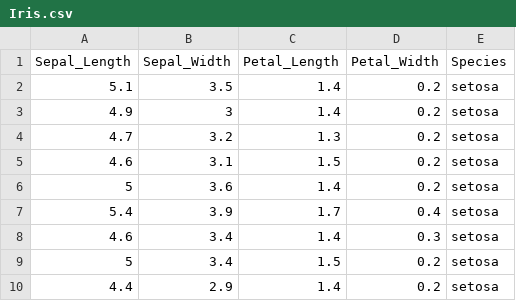
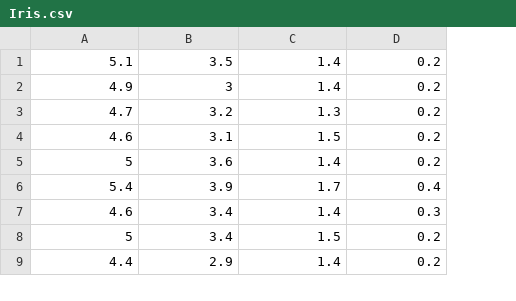
Before and after one commit to jpmml/jpmml-piglet, a CSV file: src/etc/Iris.csv, drawn as a sheet; only a part is shown; removed rows and columns are numbered as before the commit, all else as after; the diff names each change by its address in the sheet, - before the commit and + after, or states it on an @@ line.

Commit message:
Cleaned example dataset

```diff
--- a/src/etc/Iris.csv
+++ b/src/etc/Iris.csv
-column E, rows 2-10: all setosa
-row 1: Sepal_Length | Sepal_Width | Petal_Length | Petal_Width | Species
```
